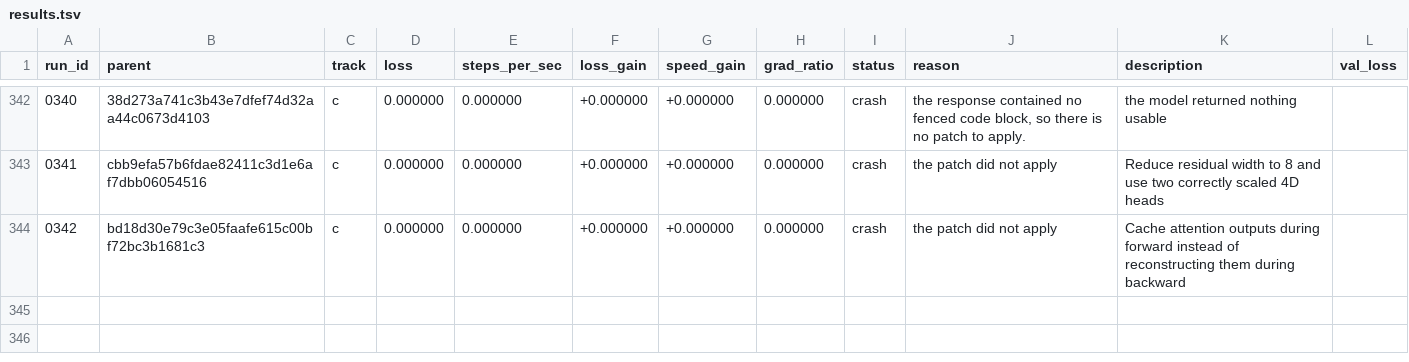
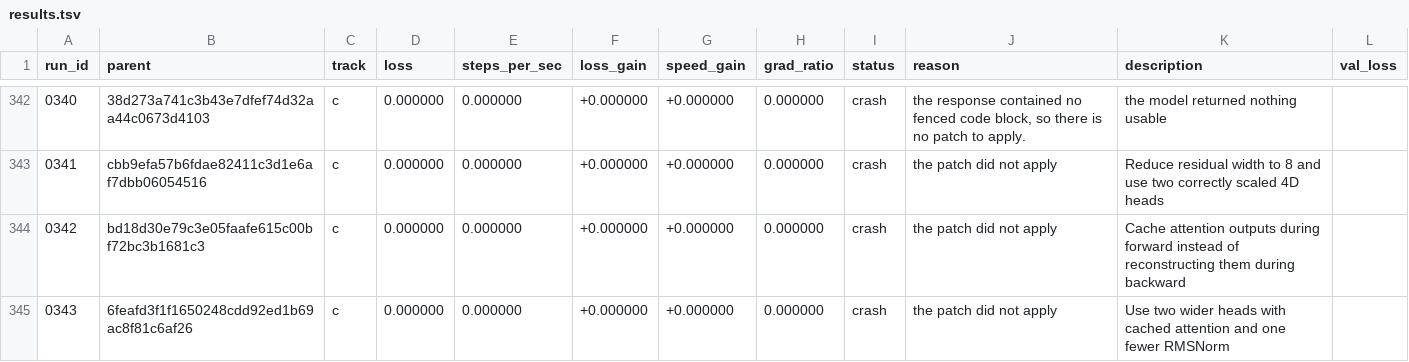
Before and after one commit to DenimPatel/learn-micro-gpt, a TSV file: autoresearch/results.tsv, drawn as a sheet; only a part is shown, gaps mark what is left out; the diff names each change by its address in the sheet, - before the commit and + after, or states it on an @@ line.

Commit message:
research(c): crash 0343 -- Use two wider heads with cached attention and one fewer RMSNorm
Experiment 0343 · crash · the patch did not apply

The candidate did not produce a measurement, so the committed candidate is unchanged. This row exists so the attempt is on the record rather than silently retried; the raw model response, if there was one, is in autoresearch/logs/ and is gitignored.

Record: autoresearch/runs/0343.json
Diff:   autoresearch/diffs/0343.patch
Model:  stealth/space-bunny-alpha (max)

```diff
--- a/autoresearch/results.tsv
+++ b/autoresearch/results.tsv
+row 345: 0343 | 6feafd3f1f1650248cdd92ed1b69ac8f81c6af26 | c | 0.000000 | 0.000000 | +0.000000 | +0.000000 | 0.000000 | crash | the patch did not apply | Use two wider heads with cached attention and one fewer RMSNorm
```
Also changed, not shown: 2 other files.
